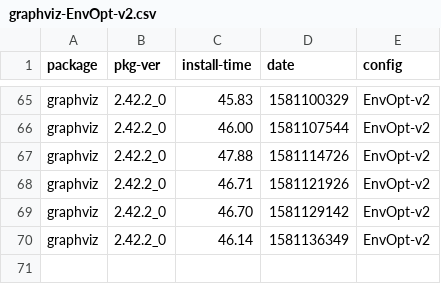
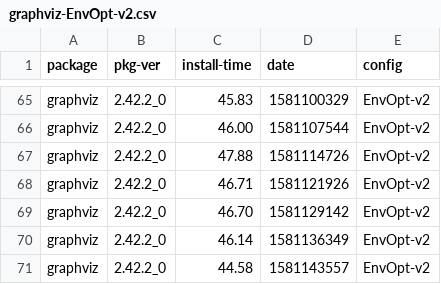
Before and after one commit to zbeekman/brew-GHA-profiling, a CSV file: graphviz-EnvOpt-v2.csv, drawn as a sheet; only a part is shown, gaps mark what is left out; the diff names each change by its address in the sheet, - before the commit and + after, or states it on an @@ line.

```diff
--- a/graphviz-EnvOpt-v2.csv
+++ b/graphviz-EnvOpt-v2.csv
+row 71: graphviz | 2.42.2_0 | 44.58 | 1581143557 | EnvOpt-v2
```
Also changed, not shown: gcc@8-EnvOpt-v2.csv, open-mpi-EnvOpt-v2.csv.
